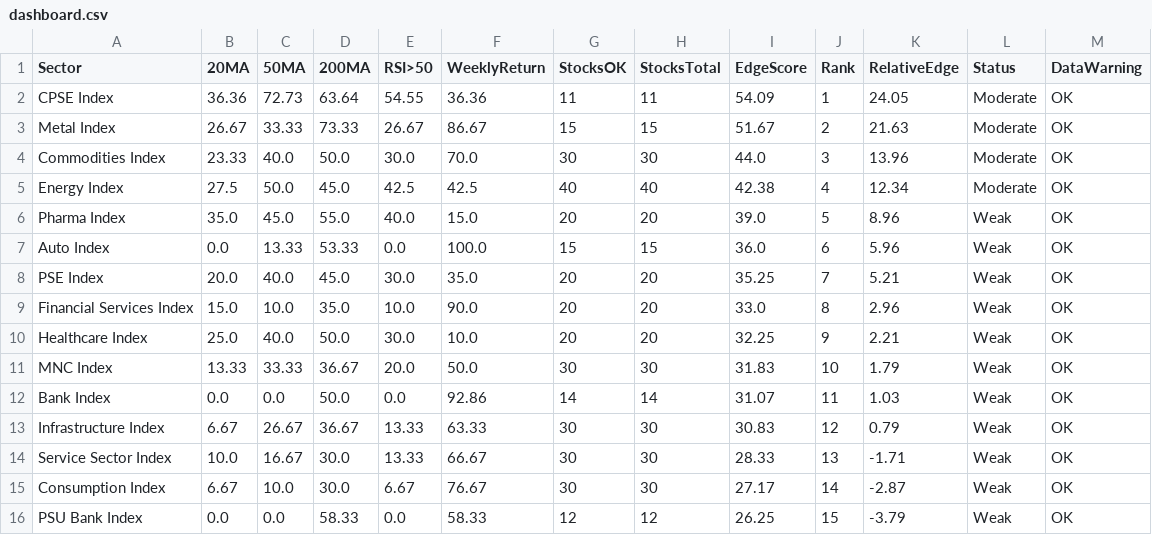
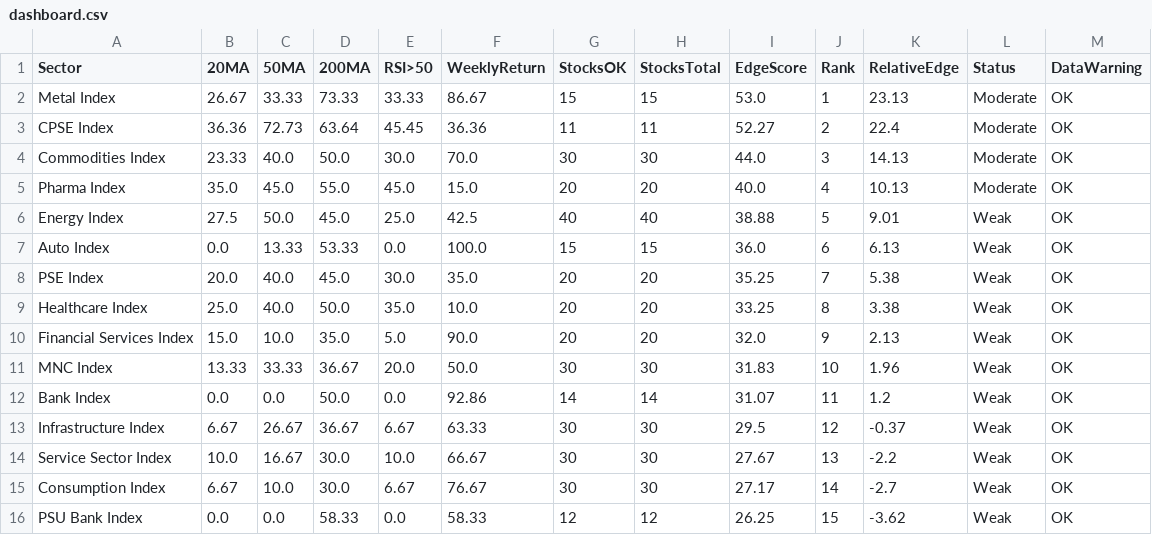
Before and after one commit to VJTriumph/market-breadth-dashboard, a CSV file: data/dashboard.csv, drawn as a sheet; only a part is shown; the diff covers the shown part only.

```diff
--- a/data/dashboard.csv
+++ b/data/dashboard.csv
@@ -1,16 +1,16 @@
 Sector,20MA,50MA,200MA,RSI>50,WeeklyReturn,StocksOK,StocksTotal,EdgeScore,Rank,RelativeEdge,Status,DataWarning
-CPSE Index,36.36,72.73,63.64,54.55,36.36,11,11,54.09,1,24.05,Moderate,OK
-Metal Index,26.67,33.33,73.33,26.67,86.67,15,15,51.67,2,21.63,Moderate,OK
-Commodities Index,23.33,40.0,50.0,30.0,70.0,30,30,44.0,3,13.96,Moderate,OK
-Energy Index,27.5,50.0,45.0,42.5,42.5,40,40,42.38,4,12.34,Moderate,OK
-Pharma Index,35.0,45.0,55.0,40.0,15.0,20,20,39.0,5,8.96,Weak,OK
-Auto Index,0.0,13.33,53.33,0.0,100.0,15,15,36.0,6,5.96,Weak,OK
-PSE Index,20.0,40.0,45.0,30.0,35.0,20,20,35.25,7,5.21,Weak,OK
-Financial Services Index,15.0,10.0,35.0,10.0,90.0,20,20,33.0,8,2.96,Weak,OK
-Healthcare Index,25.0,40.0,50.0,30.0,10.0,20,20,32.25,9,2.21,Weak,OK
-MNC Index,13.33,33.33,36.67,20.0,50.0,30,30,31.83,10,1.79,Weak,OK
-Bank Index,0.0,0.0,50.0,0.0,92.86,14,14,31.07,11,1.03,Weak,OK
-Infrastructure Index,6.67,26.67,36.67,13.33,63.33,30,30,30.83,12,0.79,Weak,OK
-Service Sector Index,10.0,16.67,30.0,13.33,66.67,30,30,28.33,13,-1.71,Weak,OK
-Consumption Index,6.67,10.0,30.0,6.67,76.67,30,30,27.17,14,-2.87,Weak,OK
-PSU Bank Index,0.0,0.0,58.33,0.0,58.33,12,12,26.25,15,-3.79,Weak,OK
+Metal Index,26.67,33.33,73.33,33.33,86.67,15,15,53.0,1,23.13,Moderate,OK
+CPSE Index,36.36,72.73,63.64,45.45,36.36,11,11,52.27,2,22.4,Moderate,OK
+Commodities Index,23.33,40.0,50.0,30.0,70.0,30,30,44.0,3,14.13,Moderate,OK
+Pharma Index,35.0,45.0,55.0,45.0,15.0,20,20,40.0,4,10.13,Moderate,OK
+Energy Index,27.5,50.0,45.0,25.0,42.5,40,40,38.88,5,9.01,Weak,OK
+Auto Index,0.0,13.33,53.33,0.0,100.0,15,15,36.0,6,6.13,Weak,OK
+PSE Index,20.0,40.0,45.0,30.0,35.0,20,20,35.25,7,5.38,Weak,OK
+Healthcare Index,25.0,40.0,50.0,35.0,10.0,20,20,33.25,8,3.38,Weak,OK
+Financial Services Index,15.0,10.0,35.0,5.0,90.0,20,20,32.0,9,2.13,Weak,OK
+MNC Index,13.33,33.33,36.67,20.0,50.0,30,30,31.83,10,1.96,Weak,OK
+Bank Index,0.0,0.0,50.0,0.0,92.86,14,14,31.07,11,1.2,Weak,OK
+Infrastructure Index,6.67,26.67,36.67,6.67,63.33,30,30,29.5,12,-0.37,Weak,OK
+Service Sector Index,10.0,16.67,30.0,10.0,66.67,30,30,27.67,13,-2.2,Weak,OK
+Consumption Index,6.67,10.0,30.0,6.67,76.67,30,30,27.17,14,-2.7,Weak,OK
+PSU Bank Index,0.0,0.0,58.33,0.0,58.33,12,12,26.25,15,-3.62,Weak,OK
```
Also changed, not shown: 1 added row, 1 removed row and 9 edited cells elsewhere in this file, 3 other files.
